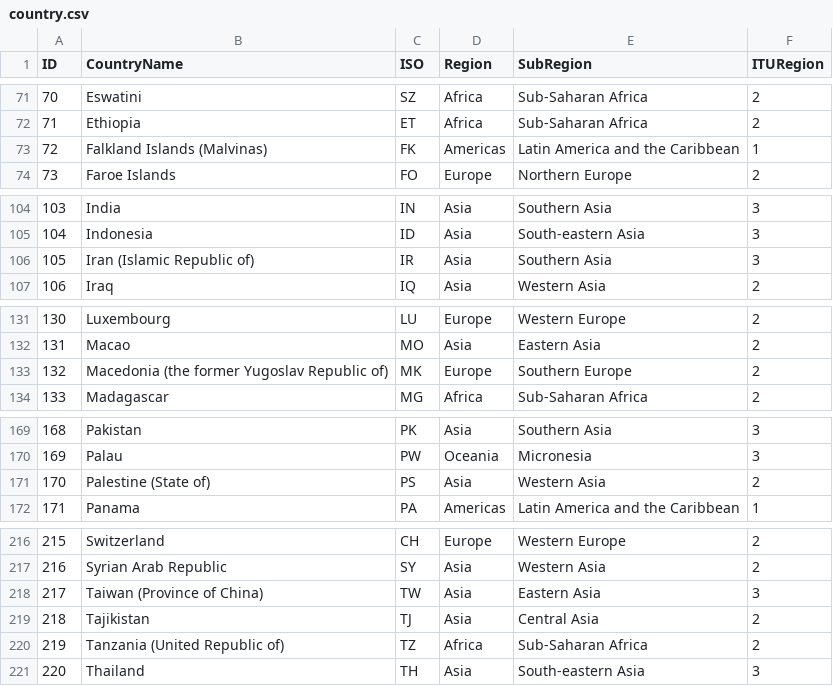
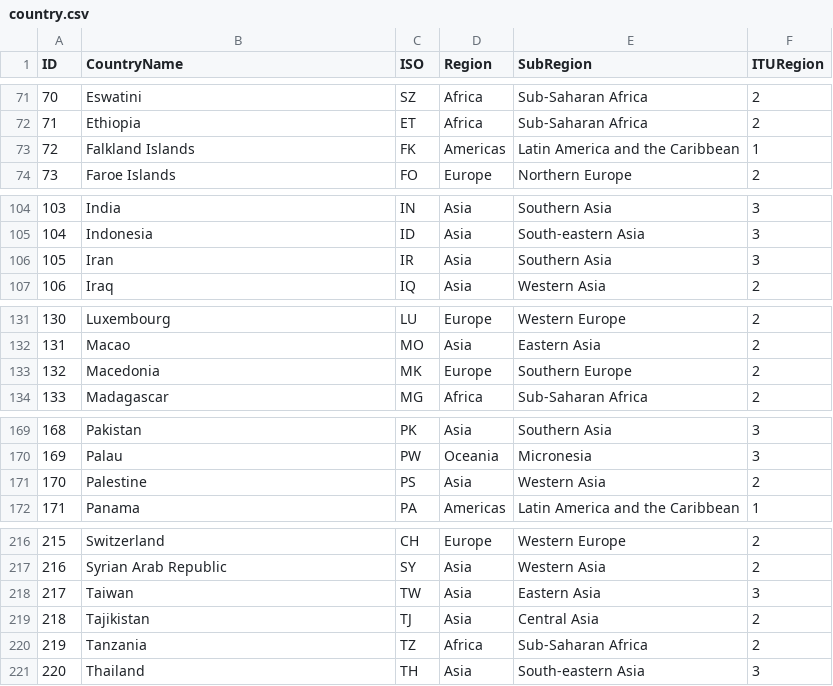
Before and after one commit to open-telecom-data/spectrum-assignments, a CSV file: spectrum-chart/csv/country.csv, drawn as a sheet; only a part is shown, gaps mark what is left out; the diff covers the shown part only.

```diff
--- a/spectrum-chart/csv/country.csv
+++ b/spectrum-chart/csv/country.csv
@@ -72,3 +72,3 @@ ID,CountryName,ISO,Region,SubRegion,ITURegion
 71,Ethiopia,ET,Africa,"Sub-Saharan Africa",2
-72,"Falkland Islands (Malvinas)",FK,Americas,"Latin America and the Caribbean",1
+72,"Falkland Islands",FK,Americas,"Latin America and the Caribbean",1
 73,"Faroe Islands",FO,Europe,"Northern Europe",2
@@ -105,3 +105,3 @@ ID,CountryName,ISO,Region,SubRegion,ITURegion
 104,Indonesia,ID,Asia,"South-eastern Asia",3
-105,"Iran (Islamic Republic of)",IR,Asia,"Southern Asia",3
+105,"Iran",IR,Asia,"Southern Asia",3
 106,Iraq,IQ,Asia,"Western Asia",2
@@ -132,3 +132,3 @@ ID,CountryName,ISO,Region,SubRegion,ITURegion
 131,Macao,MO,Asia,"Eastern Asia",2
-132,"Macedonia (the former Yugoslav Republic of)",MK,Europe,"Southern Europe",2
+132,"Macedonia",MK,Europe,"Southern Europe",2
 133,Madagascar,MG,Africa,"Sub-Saharan Africa",2
@@ -170,3 +170,3 @@ ID,CountryName,ISO,Region,SubRegion,ITURegion
 169,Palau,PW,Oceania,Micronesia,3
-170,"Palestine (State of)",PS,Asia,"Western Asia",2
+170,"Palestine",PS,Asia,"Western Asia",2
 171,Panama,PA,Americas,"Latin America and the Caribbean",1
@@ -217,5 +217,5 @@ ID,CountryName,ISO,Region,SubRegion,ITURegion
 216,"Syrian Arab Republic",SY,Asia,"Western Asia",2
-217,"Taiwan (Province of China)",TW,Asia,"Eastern Asia",3
+217,"Taiwan",TW,Asia,"Eastern Asia",3
 218,Tajikistan,TJ,Asia,"Central Asia",2
-219,"Tanzania (United Republic of)",TZ,Africa,"Sub-Saharan Africa",2
+219,"Tanzania",TZ,Africa,"Sub-Saharan Africa",2
 220,Thailand,TH,Asia,"South-eastern Asia",3
```
Also changed, not shown: 1 removed row and 11 edited cells elsewhere in this file, spectrum-chart/csv/freqAssignment_sql.csv, 2 other files.
